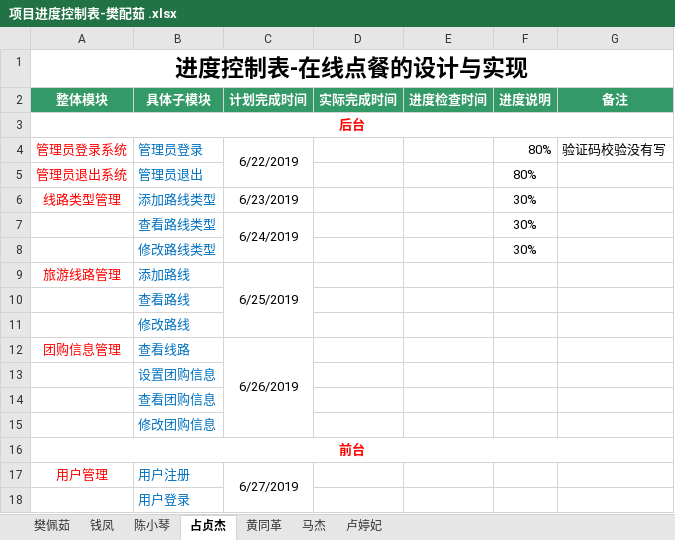
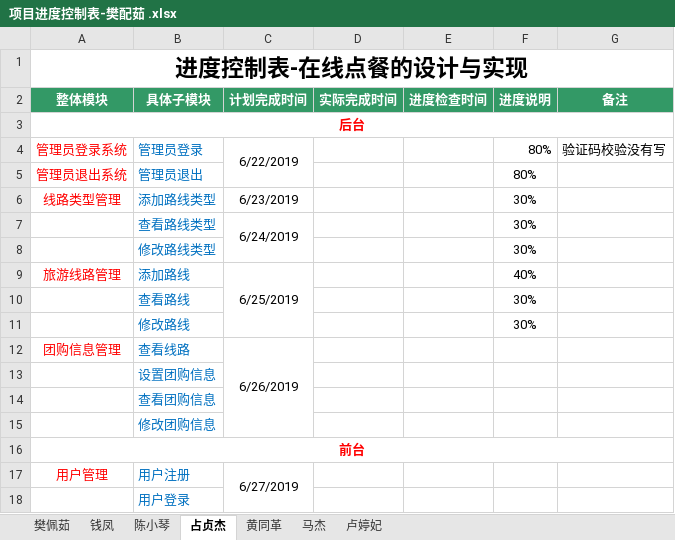
Before and after one commit to hgkj-rj-02/hgkj_02, an Excel workbook: 项目进度控制表-樊配茹 .xlsx, sheet 占贞杰, drawn as a sheet; only a part is shown; values as stored, in another font and other column widths than the file's, no borders; the diff names each change by its address in the sheet, - before the commit and + after, or states it on an @@ line.

Commit message:
zhanzhenjie

```diff
--- a/项目进度控制表-樊配茹 .xlsx (sheet 占贞杰)
+++ b/项目进度控制表-樊配茹 .xlsx (sheet 占贞杰)
-F9 (进度说明): (empty)
+F9 (进度说明): 40%
-F10:F11 (进度说明): (empty)
+F10:F11 (进度说明): 30%
```
